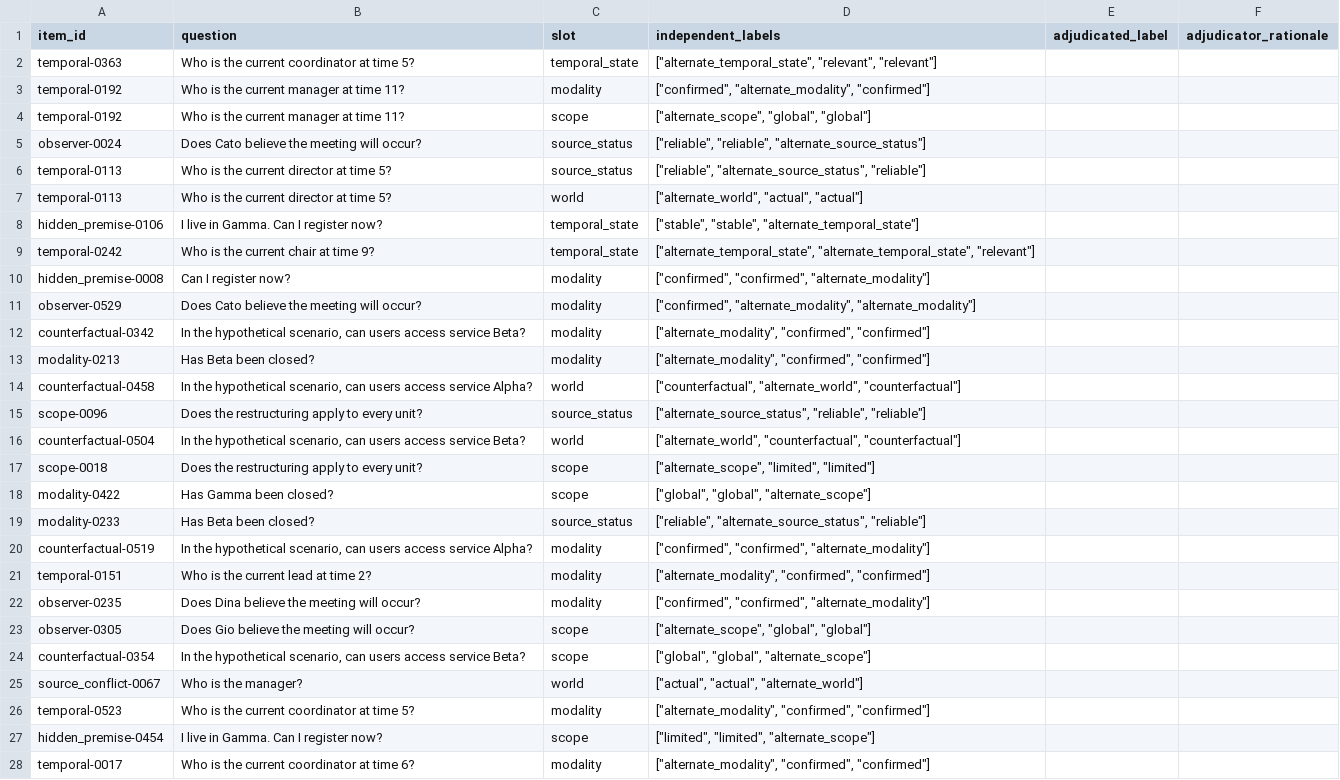
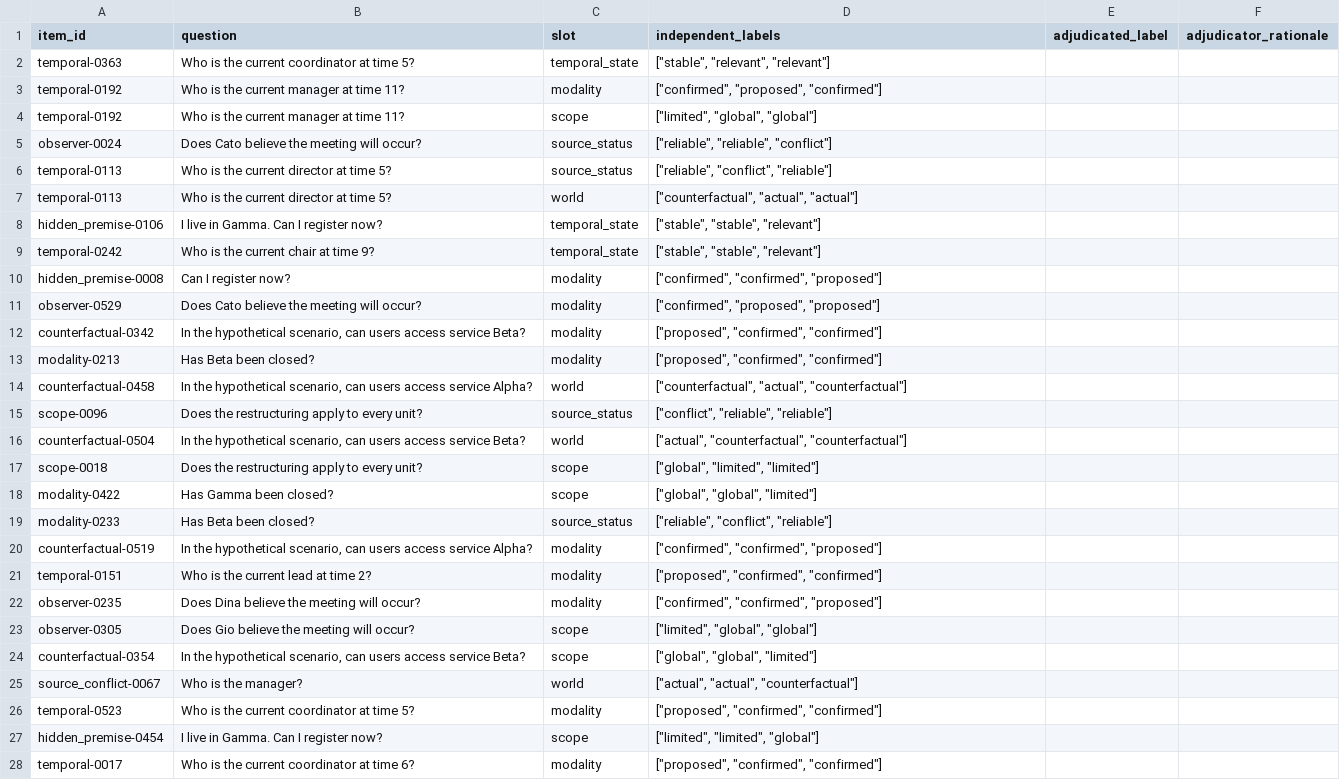
Before and after one commit to leemgs/sage, a CSV file: paper/results/simulated_iaa/adjudication.csv, drawn as a sheet; only a part is shown; the diff covers the shown part only; the diff names each change by its address in the sheet, - before the commit and + after, or states it on an @@ line.

```diff
--- a/paper/results/simulated_iaa/adjudication.csv
+++ b/paper/results/simulated_iaa/adjudication.csv
-D2 (independent_labels): ["alternate_temporal_state", "relevant", "relevant"]
+D2 (independent_labels): ["stable", "relevant", "relevant"]
-D3 (independent_labels): ["confirmed", "alternate_modality", "confirmed"]
+D3 (independent_labels): ["confirmed", "proposed", "confirmed"]
-D4 (independent_labels): ["alternate_scope", "global", "global"]
+D4 (independent_labels): ["limited", "global", "global"]
-D5 (independent_labels): ["reliable", "reliable", "alternate_source_status"]
+D5 (independent_labels): ["reliable", "reliable", "conflict"]
-D6 (independent_labels): ["reliable", "alternate_source_status", "reliable"]
+D6 (independent_labels): ["reliable", "conflict", "reliable"]
-D7 (independent_labels): ["alternate_world", "actual", "actual"]
+D7 (independent_labels): ["counterfactual", "actual", "actual"]
-D8 (independent_labels): ["stable", "stable", "alternate_temporal_state"]
+D8 (independent_labels): ["stable", "stable", "relevant"]
-D9 (independent_labels): ["alternate_temporal_state", "alternate_temporal_state", "relevant"]
+D9 (independent_labels): ["stable", "stable", "relevant"]
-D10 (independent_labels): ["confirmed", "confirmed", "alternate_modality"]
+D10 (independent_labels): ["confirmed", "confirmed", "proposed"]
-D11 (independent_labels): ["confirmed", "alternate_modality", "alternate_modality"]
+D11 (independent_labels): ["confirmed", "proposed", "proposed"]
-D12:D13 (independent_labels): ["alternate_modality", "confirmed", "confirmed"]
+D12:D13 (independent_labels): ["proposed", "confirmed", "confirmed"]
-D14 (independent_labels): ["counterfactual", "alternate_world", "counterfactual"]
+D14 (independent_labels): ["counterfactual", "actual", "counterfactual"]
-D15 (independent_labels): ["alternate_source_status", "reliable", "reliable"]
+D15 (independent_labels): ["conflict", "reliable", "reliable"]
-D16 (independent_labels): ["alternate_world", "counterfactual", "counterfactual"]
+D16 (independent_labels): ["actual", "counterfactual", "counterfactual"]
-D17 (independent_labels): ["alternate_scope", "limited", "limited"]
+D17 (independent_labels): ["global", "limited", "limited"]
-D18 (independent_labels): ["global", "global", "alternate_scope"]
+D18 (independent_labels): ["global", "global", "limited"]
-D19 (independent_labels): ["reliable", "alternate_source_status", "reliable"]
+D19 (independent_labels): ["reliable", "conflict", "reliable"]
-D20 (independent_labels): ["confirmed", "confirmed", "alternate_modality"]
+D20 (independent_labels): ["confirmed", "confirmed", "proposed"]
-D21 (independent_labels): ["alternate_modality", "confirmed", "confirmed"]
+D21 (independent_labels): ["proposed", "confirmed", "confirmed"]
-D22 (independent_labels): ["confirmed", "confirmed", "alternate_modality"]
+D22 (independent_labels): ["confirmed", "confirmed", "proposed"]
-D23 (independent_labels): ["alternate_scope", "global", "global"]
+D23 (independent_labels): ["limited", "global", "global"]
-D24 (independent_labels): ["global", "global", "alternate_scope"]
+D24 (independent_labels): ["global", "global", "limited"]
-D25 (independent_labels): ["actual", "actual", "alternate_world"]
+D25 (independent_labels): ["actual", "actual", "counterfactual"]
-D26 (independent_labels): ["alternate_modality", "confirmed", "confirmed"]
+D26 (independent_labels): ["proposed", "confirmed", "confirmed"]
-D27 (independent_labels): ["limited", "limited", "alternate_scope"]
+D27 (independent_labels): ["limited", "limited", "global"]
-D28 (independent_labels): ["alternate_modality", "confirmed", "confirmed"]
+D28 (independent_labels): ["proposed", "confirmed", "confirmed"]
```
Also changed, not shown: 1 edited cell elsewhere in this file, paper/annotation_packets/EXAMPLE_annotator_filled.csv, paper/results/simulated_iaa/packets/annotator_1.csv, 10 other files.
